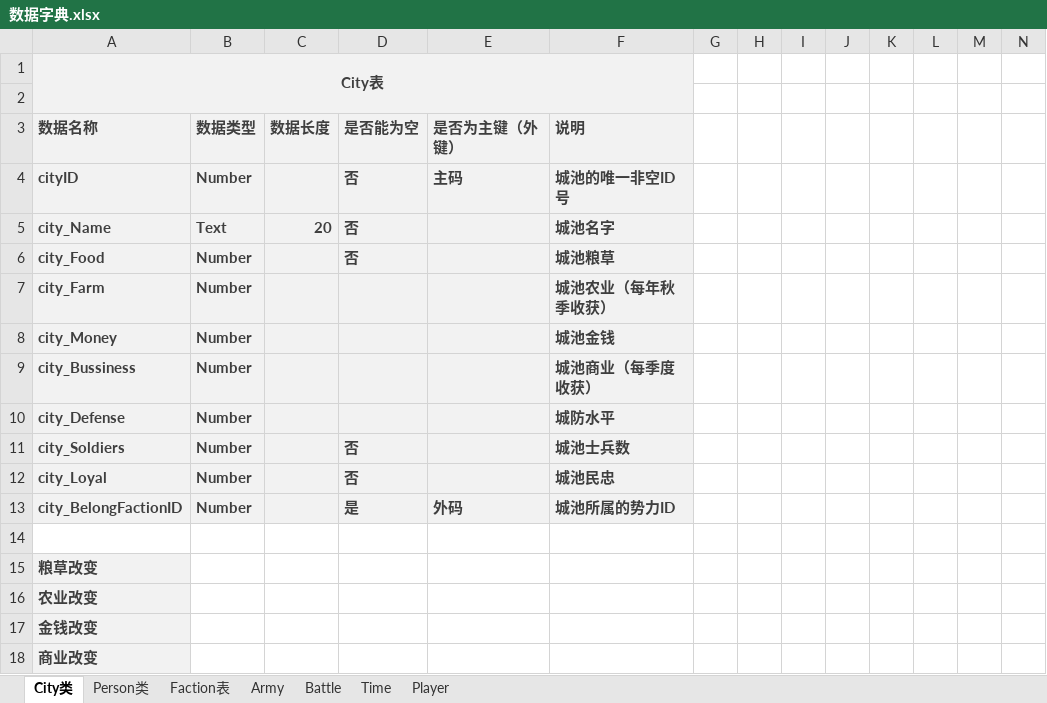
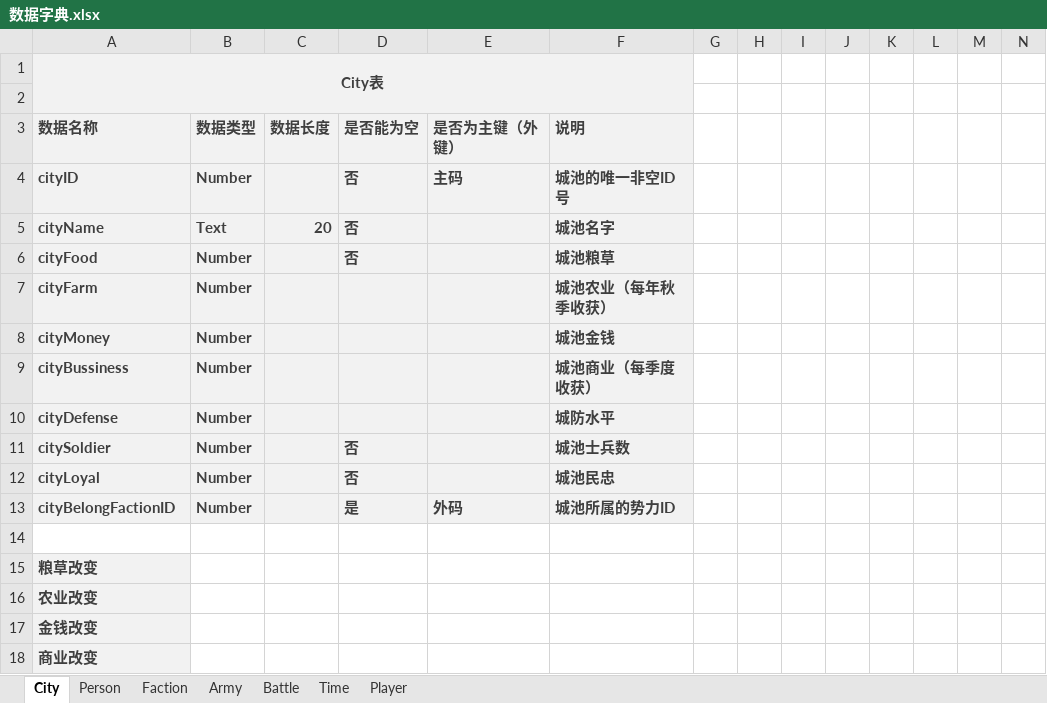
Before and after one commit to 1-518/Three-Kindoms, an Excel workbook: code/数据库设计/数据字典.xlsx, sheet City, drawn as a sheet; only a part is shown; values as stored, in another font and other column widths than the file's, no borders; the diff names each change by its address in the sheet, - before the commit and + after, or states it on an @@ line.

```diff
--- a/code/数据库设计/数据字典.xlsx (sheet City)
+++ b/code/数据库设计/数据字典.xlsx (sheet City)
-sheet tab: City类
+sheet tab: City
-sheet tab: Person类
+sheet tab: Person
-sheet tab: Faction表
+sheet tab: Faction
-A5 (数据名称): city_Name
+A5 (数据名称): cityName
-A6 (数据名称): city_Food
+A6 (数据名称): cityFood
-A7 (数据名称): city_Farm
+A7 (数据名称): cityFarm
-A8 (数据名称): city_Money
+A8 (数据名称): cityMoney
-A9 (数据名称): city_Bussiness
+A9 (数据名称): cityBussiness
-A10 (数据名称): city_Defense
+A10 (数据名称): cityDefense
-A11 (数据名称): city_Soldiers
+A11 (数据名称): citySoldier
-A12 (数据名称): city_Loyal
+A12 (数据名称): cityLoyal
-A13 (数据名称): city_BelongFactionID
+A13 (数据名称): cityBelongFactionID
```
Also changed, not shown: sheet Person, sheet Time, sheet Faction, sheet Army, sheet Battle, sheet Player, 15 other files.
